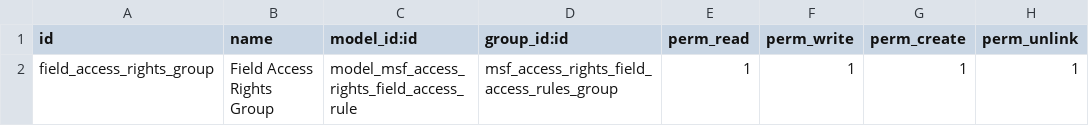
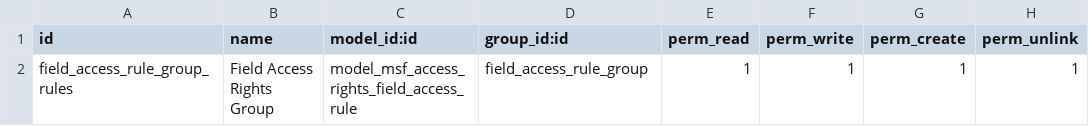
Before and after one commit to Unifield/unifield-server, a CSV file: msf_access_rights/security/ir.model.access.csv, drawn as a sheet.

Commit message:
[FIX] access right and groups

```diff
--- a/msf_access_rights/security/ir.model.access.csv
+++ b/msf_access_rights/security/ir.model.access.csv
@@ -1,2 +1,2 @@
 id,name,model_id:id,group_id:id,perm_read,perm_write,perm_create,perm_unlink
-field_access_rights_group,Field Access Rights Group,model_msf_access_rights_field_access_rule,msf_access_rights_field_access_rules_group,1,1,1,1
+field_access_rule_group_rules,Field Access Rights Group,model_msf_access_rights_field_access_rule,field_access_rule_group,1,1,1,1
```
Also changed, not shown: 2 other files.
